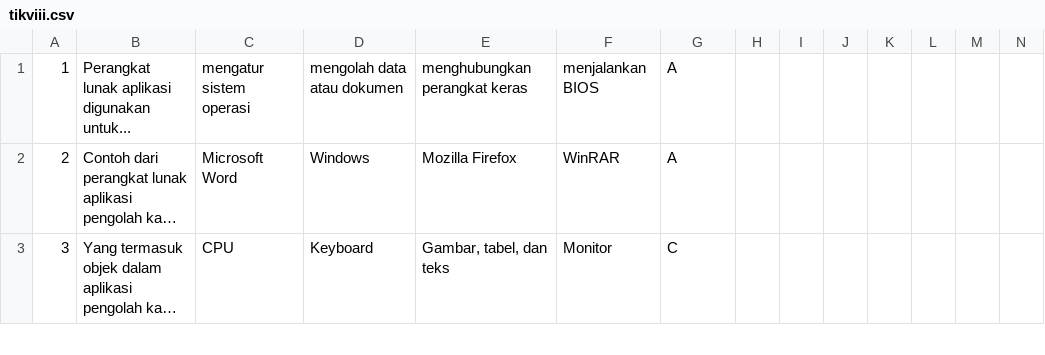
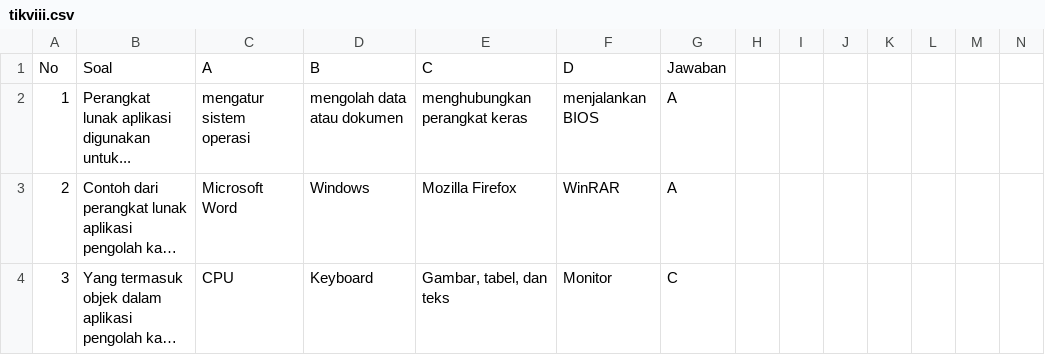
Before and after one commit to oonbeh/bantingkolak, a CSV file: tikviii.csv, drawn as a sheet; only a part is shown; long unchanged cells end in …; rows hold the shown columns only; the diff names each change by its address in the sheet, - before the commit and + after, or states it on an @@ line.

Commit message:
Update tikviii.csv

```diff
--- a/tikviii.csv
+++ b/tikviii.csv
+row 1: No | Soal | A | B | C | D | Jawaban
```
